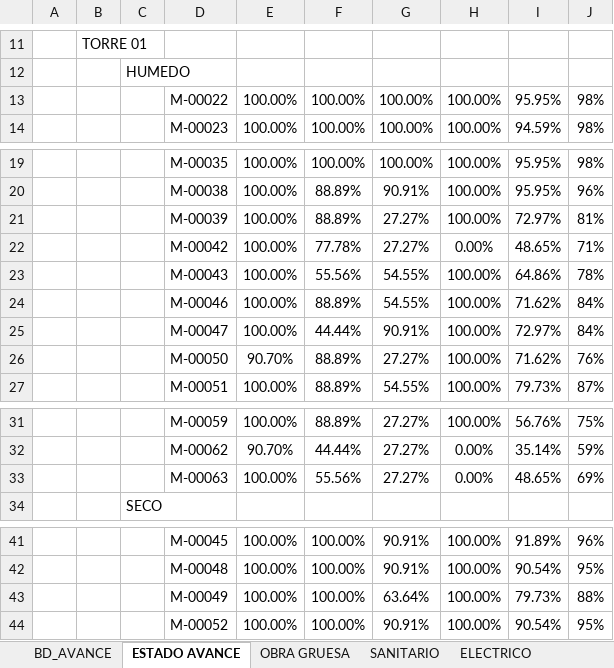
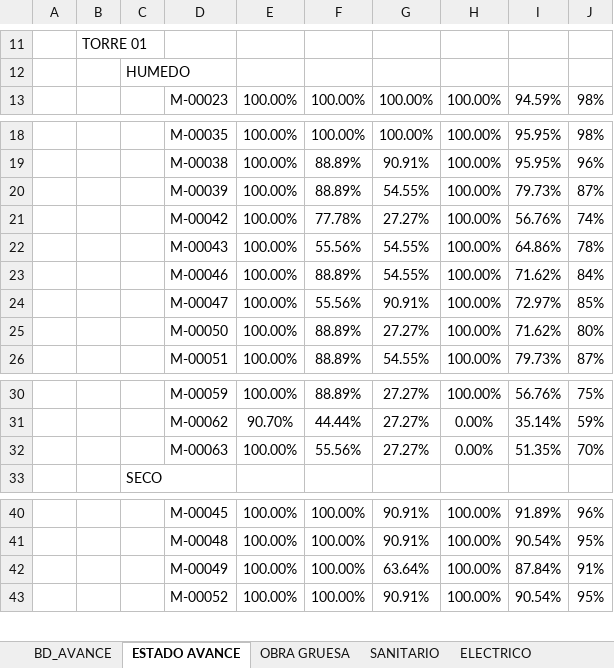
Before and after one commit to ArielPint/LA-CHACRA, an Excel workbook: data/avance.xlsx, sheet ESTADO AVANCE, drawn as a sheet; only a part is shown, gaps mark what is left out; values as stored, in another font and other column widths than the file's, no borders; charts and pictures and conditional formats not drawn; removed rows and columns are numbered as before the commit, all else as after; the diff names each change by its address in the sheet, - before the commit and + after, or states it on an @@ line.

```diff
--- a/data/avance.xlsx (sheet ESTADO AVANCE)
+++ b/data/avance.xlsx (sheet ESTADO AVANCE)
-row 13:  |  |  | M-00022 | 100.00% | 100.00% | 100.00% | 100.00% | 95.95% | 98%
-G20: 27.27%
+G20: 54.55%
-I20: 72.97%
+I20: 79.73%
-J20: 81%
+J20: 87%
-H21: 0.00%
+H21: 100.00%
-I21: 48.65%
+I21: 56.76%
-J21: 71%
+J21: 74%
-F24: 44.44%
+F24: 55.56%
-J24: 84%
+J24: 85%
-E25: 90.70%
+E25: 100.00%
-J25: 76%
+J25: 80%
-I32: 48.65%
+I32: 51.35%
-J32: 69%
+J32: 70%
-I42: 79.73%
+I42: 87.84%
-J42: 88%
+J42: 91%
```
Also changed, not shown: sheet BD_AVANCE, sheet OBRA GRUESA, sheet TERMINACIONES, sheet SANITARIO, sheet ELECTRICO, hidden cells, 2 other files.
